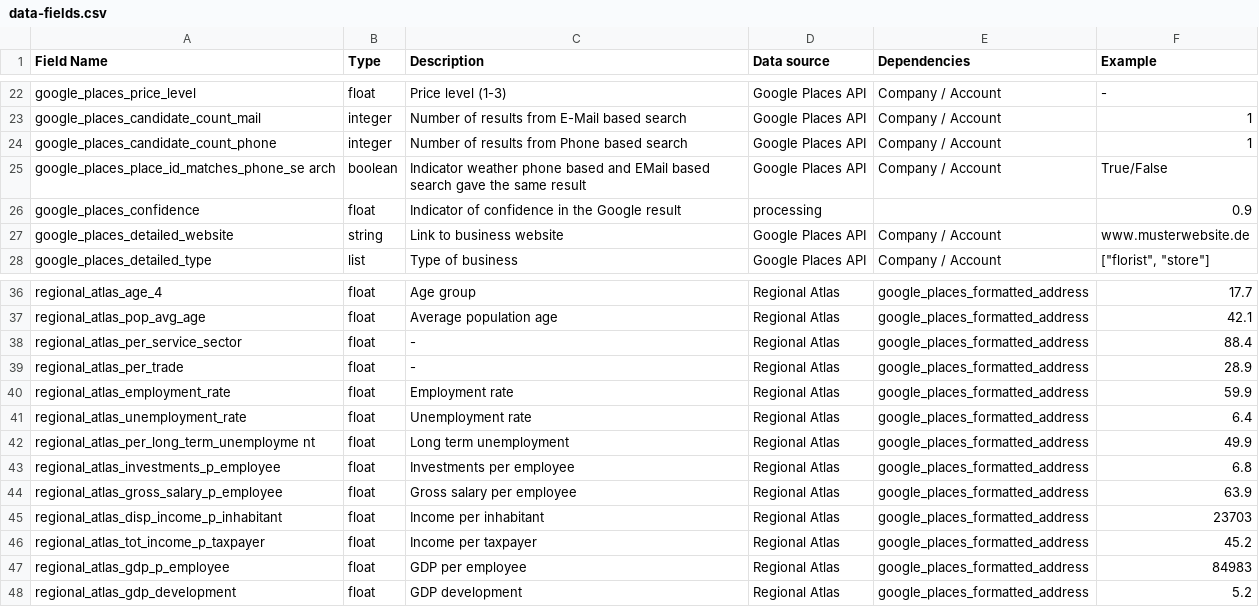
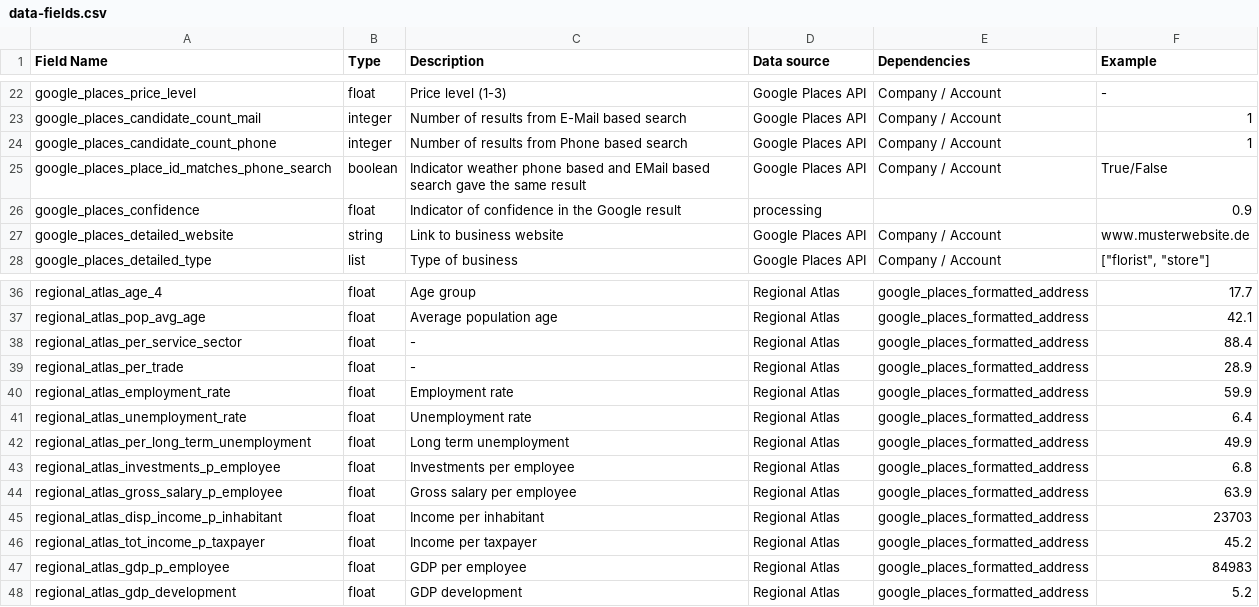
Before and after one commit to amosproj/amos2023ws06-sales-lead-qualifier, a CSV file: Documentation/data-fields.csv, drawn as a sheet; only a part is shown, gaps mark what is left out.

```diff
--- a/Documentation/data-fields.csv
+++ b/Documentation/data-fields.csv
@@ -24,3 +24,3 @@ google_places_candidate_count_mail,integer,Number of results from E-Mail based s
 google_places_candidate_count_phone,integer,Number of results from Phone based search,Google Places API,Company / Account,1
-google_places_place_id_matches_phone_se arch,boolean,Indicator weather phone based and EMail based search gave the same result,Google Places API,Company / Account,True/False
+google_places_place_id_matches_phone_search,boolean,Indicator weather phone based and EMail based search gave the same result,Google Places API,Company / Account,True/False
 google_places_confidence,float,Indicator of confidence in the Google result,processing,,0.9
@@ -41,3 +41,3 @@ regional_atlas_employment_rate,float,Employment rate,Regional Atlas,google_place
 regional_atlas_unemployment_rate,float,Unemployment rate,Regional Atlas,google_places_formatted_address,6.4
-regional_atlas_per_long_term_unemployme nt,float,Long term unemployment,Regional Atlas,google_places_formatted_address,49.9
+regional_atlas_per_long_term_unemployment,float,Long term unemployment,Regional Atlas,google_places_formatted_address,49.9
 regional_atlas_investments_p_employee,float,Investments per employee,Regional Atlas,google_places_formatted_address,6.8
```
Also changed, not shown: 2 other files.
